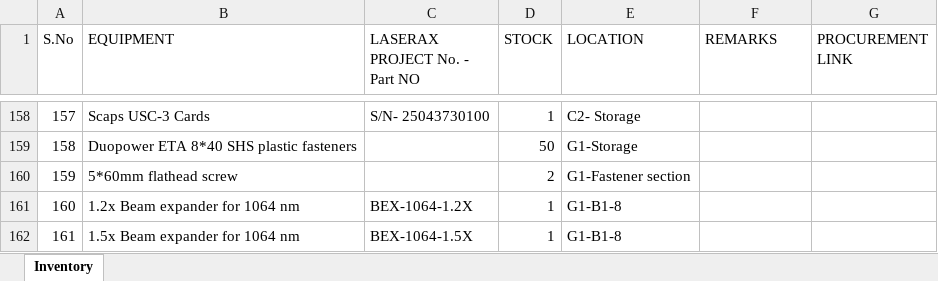
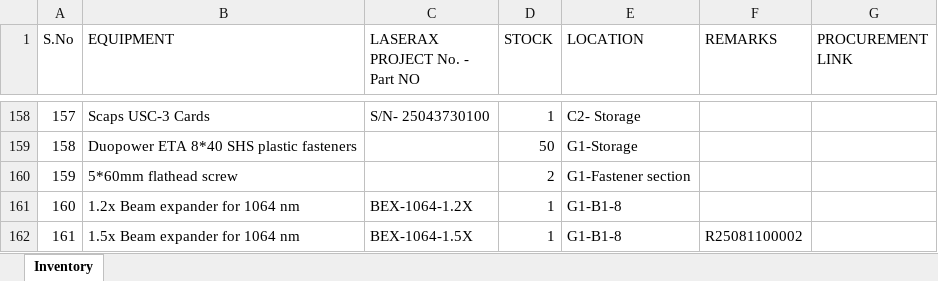
Before and after one commit to BBhattarai445/Inventory-Management, an Excel workbook: Inventory.xlsx, sheet Inventory, drawn as a sheet; only a part is shown, gaps mark what is left out; values as stored, in another font and other column widths than the file's, no borders; the diff names each change by its address in the sheet, - before the commit and + after, or states it on an @@ line.

Commit message:
Update inventory via Streamlit

```diff
--- a/Inventory.xlsx (sheet Inventory)
+++ b/Inventory.xlsx (sheet Inventory)
-F162 (REMARKS): (empty)
+F162 (REMARKS): R25081100002
```
